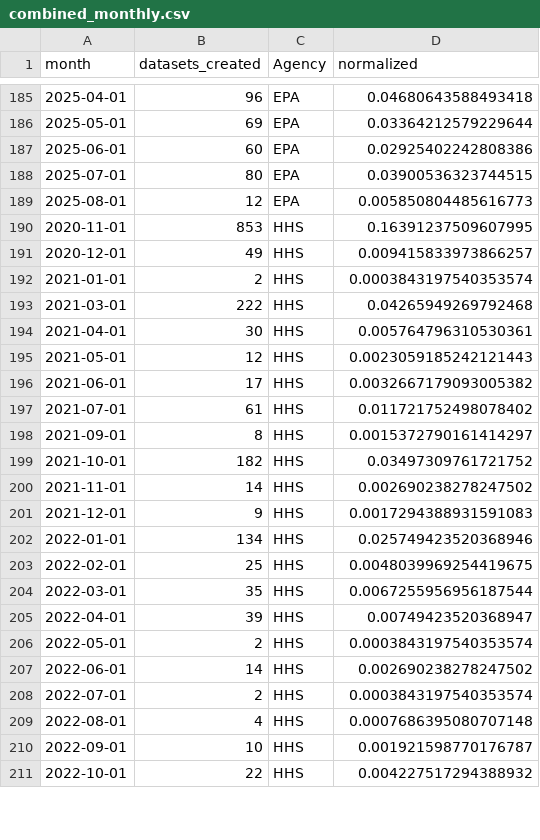
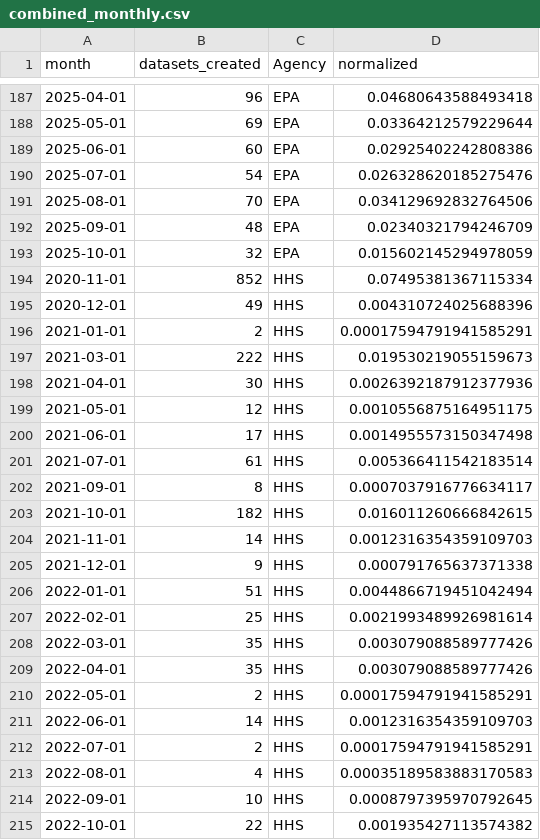
Before and after one commit to cronecoding/Inkwell-report, a CSV file: data/combined_monthly.csv, drawn as a sheet; only a part is shown, gaps mark what is left out; the diff covers the shown part only.

```diff
--- a/data/combined_monthly.csv
+++ b/data/combined_monthly.csv
@@ -187,25 +189,27 @@ month,datasets_created,Agency,normalized
 2025-06-01,60,EPA,0.02925402242808386
-2025-07-01,80,EPA,0.03900536323744515
-2025-08-01,12,EPA,0.005850804485616773
-2020-11-01,853,HHS,0.16391237509607995
-2020-12-01,49,HHS,0.009415833973866257
-2021-01-01,2,HHS,0.0003843197540353574
-2021-03-01,222,HHS,0.04265949269792468
-2021-04-01,30,HHS,0.005764796310530361
-2021-05-01,12,HHS,0.0023059185242121443
-2021-06-01,17,HHS,0.0032667179093005382
-2021-07-01,61,HHS,0.011721752498078402
-2021-09-01,8,HHS,0.0015372790161414297
-2021-10-01,182,HHS,0.03497309761721752
-2021-11-01,14,HHS,0.002690238278247502
-2021-12-01,9,HHS,0.0017294388931591083
-2022-01-01,134,HHS,0.025749423520368946
-2022-02-01,25,HHS,0.0048039969254419675
-2022-03-01,35,HHS,0.0067255956956187544
-2022-04-01,39,HHS,0.00749423520368947
-2022-05-01,2,HHS,0.0003843197540353574
-2022-06-01,14,HHS,0.002690238278247502
-2022-07-01,2,HHS,0.0003843197540353574
-2022-08-01,4,HHS,0.0007686395080707148
-2022-09-01,10,HHS,0.001921598770176787
-2022-10-01,22,HHS,0.004227517294388932
+2025-07-01,54,EPA,0.026328620185275476
+2025-08-01,70,EPA,0.034129692832764506
+2025-09-01,48,EPA,0.02340321794246709
+2025-10-01,32,EPA,0.015602145294978059
+2020-11-01,852,HHS,0.07495381367115334
+2020-12-01,49,HHS,0.004310724025688396
+2021-01-01,2,HHS,0.00017594791941585291
+2021-03-01,222,HHS,0.019530219055159673
+2021-04-01,30,HHS,0.0026392187912377936
+2021-05-01,12,HHS,0.0010556875164951175
+2021-06-01,17,HHS,0.0014955573150347498
+2021-07-01,61,HHS,0.005366411542183514
+2021-09-01,8,HHS,0.0007037916776634117
+2021-10-01,182,HHS,0.016011260666842615
+2021-11-01,14,HHS,0.0012316354359109703
+2021-12-01,9,HHS,0.000791765637371338
+2022-01-01,51,HHS,0.0044866719451042494
+2022-02-01,25,HHS,0.0021993489926981614
+2022-03-01,35,HHS,0.003079088589777426
+2022-04-01,35,HHS,0.003079088589777426
+2022-05-01,2,HHS,0.00017594791941585291
+2022-06-01,14,HHS,0.0012316354359109703
+2022-07-01,2,HHS,0.00017594791941585291
+2022-08-01,4,HHS,0.00035189583883170583
+2022-09-01,10,HHS,0.0008797395970792645
+2022-10-01,22,HHS,0.001935427113574382
```
Also changed, not shown: 6 added rows, 1 removed row and 96 edited cells elsewhere in this file, data/cdc_dataset_counts.csv, data/epa_dataset_counts.csv, 7 other files.
